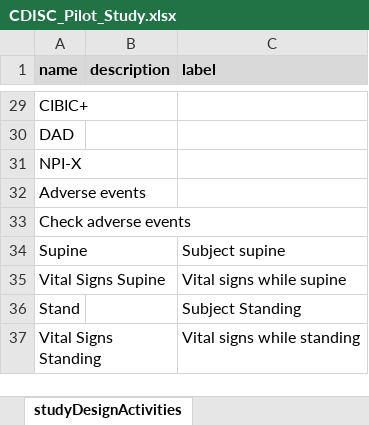
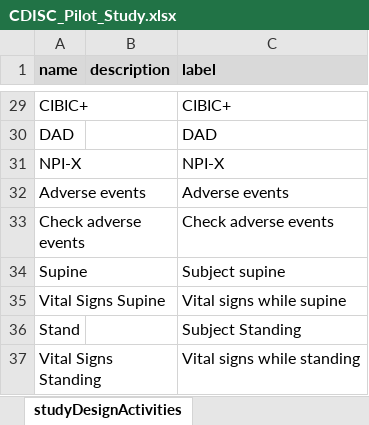
Before and after one commit to data4knowledge/usdm_data, an Excel workbook: source_data/CDISC_Pilot/CDISC_Pilot_Study.xlsx, sheet studyDesignActivities, drawn as a sheet; only a part is shown, gaps mark what is left out; values as stored, in another font and other column widths than the file's, no borders; the diff covers the shown part only; the diff names each change by its address in the sheet, - before the commit and + after, or states it on an @@ line.

```diff
--- a/source_data/CDISC_Pilot/CDISC_Pilot_Study.xlsx (sheet studyDesignActivities)
+++ b/source_data/CDISC_Pilot/CDISC_Pilot_Study.xlsx (sheet studyDesignActivities)
-C29 (label): (empty)
+C29 (label): CIBIC+
-C30 (label): (empty)
+C30 (label): DAD
-C31 (label): (empty)
+C31 (label): NPI-X
-C32 (label): (empty)
+C32 (label): Adverse events
-C33 (label): (empty)
+C33 (label): Check adverse events
```
Also changed, not shown: 22 edited cells elsewhere in this sheet, sheet studyDesignContent, 4 other files.
